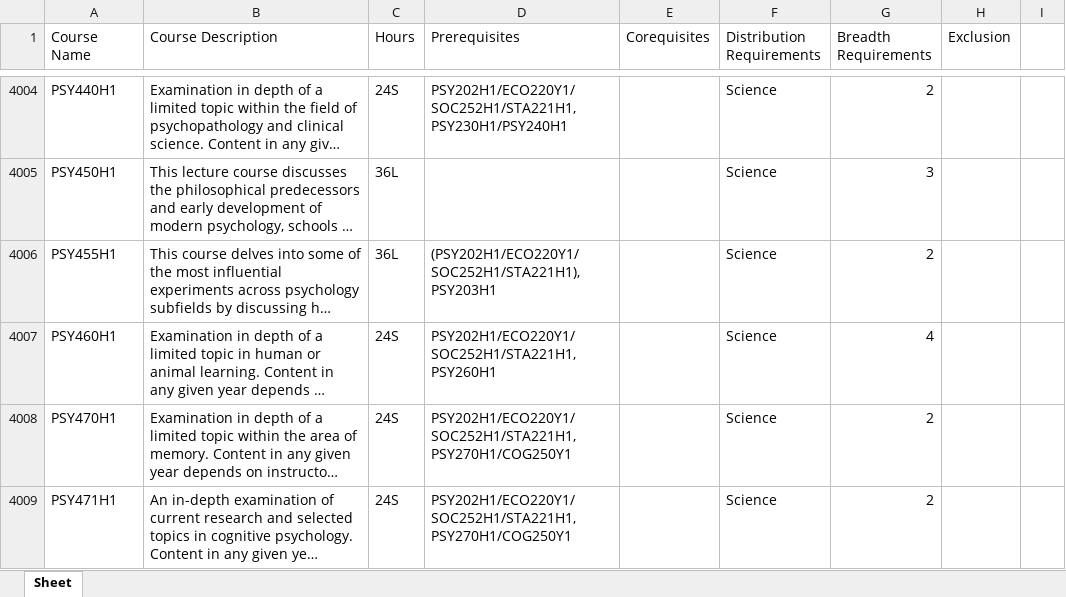
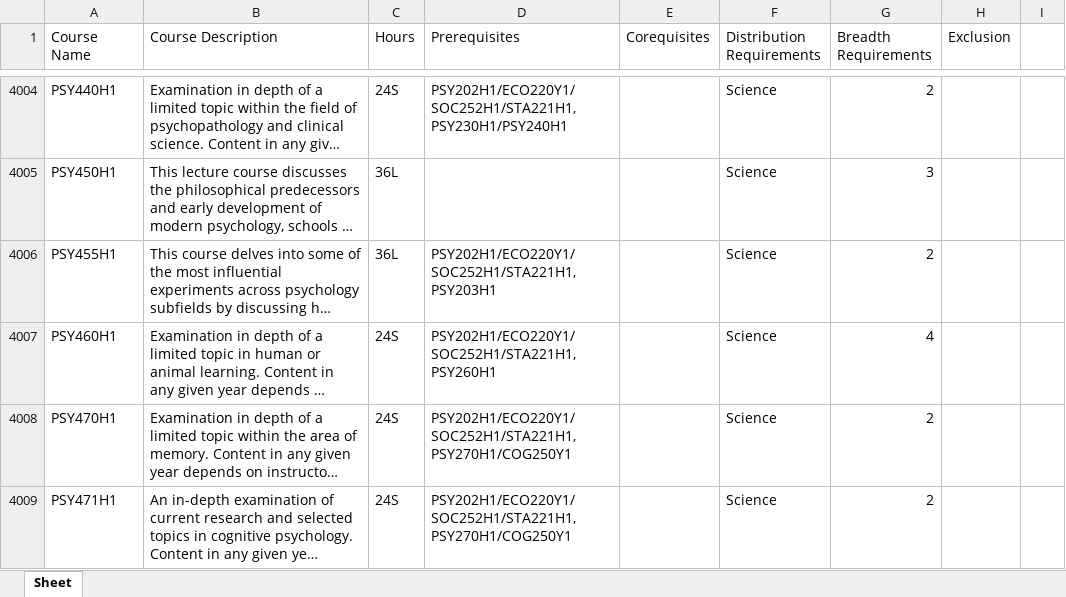
Before and after one commit to venniseho/UofT_Visual_Course_Map, an Excel workbook: clean_data_v3.xlsx, sheet Sheet, drawn as a sheet; only a part is shown, gaps mark what is left out; long unchanged cells end in …; values as stored, in another font and other column widths than the file's, no borders; the diff covers the shown part only; the diff names each change by its address in the sheet, - before the commit and + after, or states it on an @@ line.

Commit message:
updated add prereq

```diff
--- a/clean_data_v3.xlsx (sheet Sheet)
+++ b/clean_data_v3.xlsx (sheet Sheet)
-D4006 (Prerequisites): (PSY202H1/ECO220Y1/SOC252H1/STA221H1),PSY203H1
+D4006 (Prerequisites): PSY202H1/ECO220Y1/SOC252H1/STA221H1,PSY203H1
```
Also changed, not shown: 71 edited cells elsewhere in this sheet, 4 other files.
